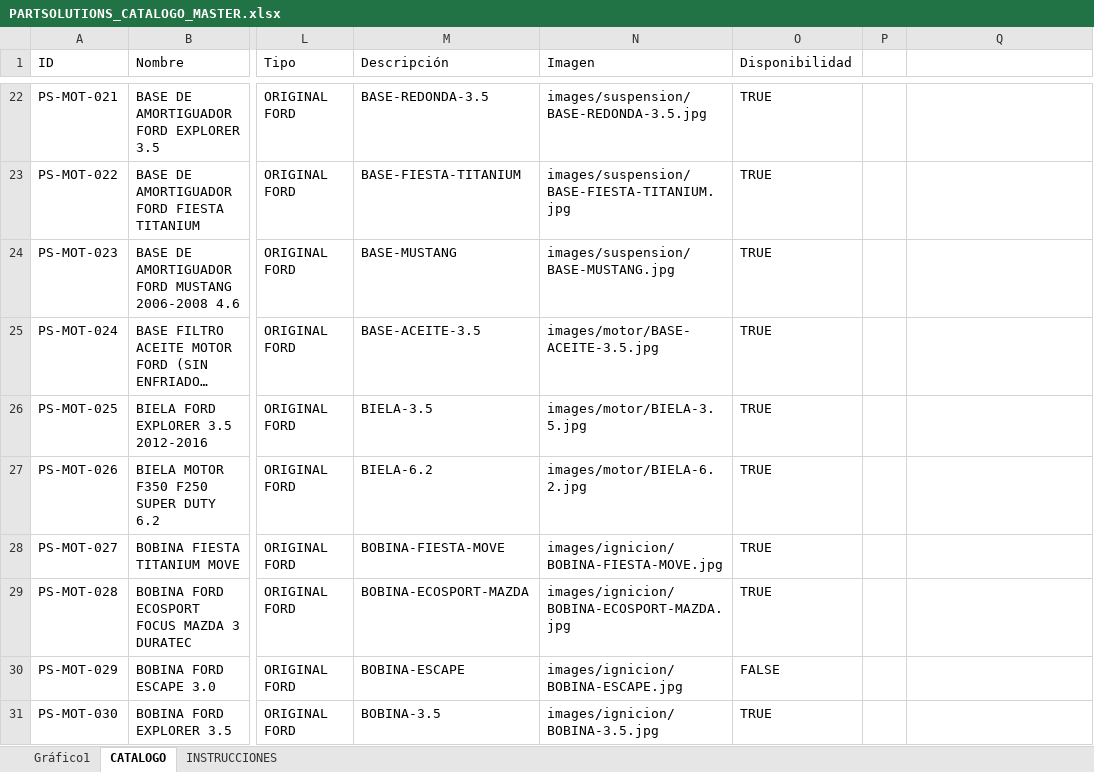
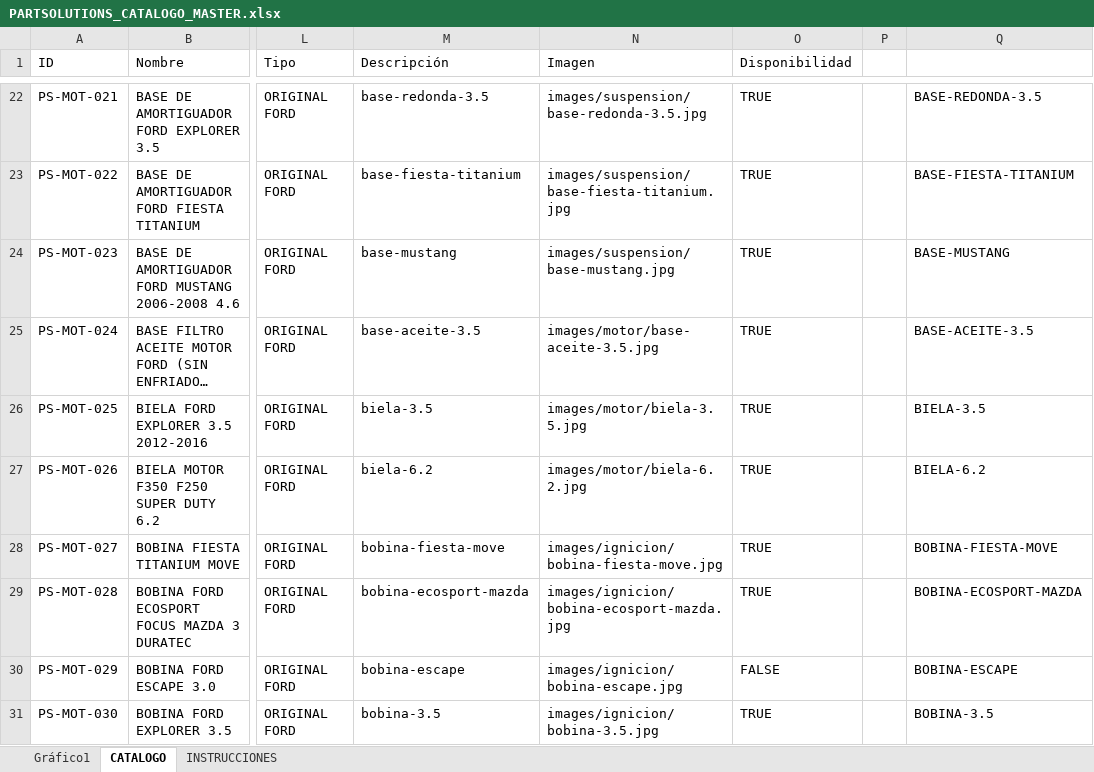
Before and after one commit to felixbozo8-gif/Parstsolutions, an Excel workbook: PARTSOLUTIONS_CATALOGO_MASTER.xlsx, sheet CATALOGO, drawn as a sheet; only a part is shown, gaps mark what is left out; long unchanged cells end in …; values as stored, in another font and other column widths than the file's, no cell formats; the diff covers the shown part only; the diff names each change by its address in the sheet, - before the commit and + after, or states it on an @@ line.

```diff
--- a/PARTSOLUTIONS_CATALOGO_MASTER.xlsx (sheet CATALOGO)
+++ b/PARTSOLUTIONS_CATALOGO_MASTER.xlsx (sheet CATALOGO)
-M22 (Descripción): BASE-REDONDA-3.5
+M22 (Descripción): base-redonda-3.5
-N22 (Imagen): images/suspension/BASE-REDONDA-3.5.jpg
+N22 (Imagen): images/suspension/base-redonda-3.5.jpg
-Q22: (empty)
+Q22: BASE-REDONDA-3.5
-M23 (Descripción): BASE-FIESTA-TITANIUM
+M23 (Descripción): base-fiesta-titanium
-N23 (Imagen): images/suspension/BASE-FIESTA-TITANIUM.jpg
+N23 (Imagen): images/suspension/base-fiesta-titanium.jpg
-Q23: (empty)
+Q23: BASE-FIESTA-TITANIUM
-M24 (Descripción): BASE-MUSTANG
+M24 (Descripción): base-mustang
-N24 (Imagen): images/suspension/BASE-MUSTANG.jpg
+N24 (Imagen): images/suspension/base-mustang.jpg
-Q24: (empty)
+Q24: BASE-MUSTANG
-M25 (Descripción): BASE-ACEITE-3.5
+M25 (Descripción): base-aceite-3.5
-N25 (Imagen): images/motor/BASE-ACEITE-3.5.jpg
+N25 (Imagen): images/motor/base-aceite-3.5.jpg
-Q25: (empty)
+Q25: BASE-ACEITE-3.5
-M26 (Descripción): BIELA-3.5
+M26 (Descripción): biela-3.5
-N26 (Imagen): images/motor/BIELA-3.5.jpg
+N26 (Imagen): images/motor/biela-3.5.jpg
-Q26: (empty)
+Q26: BIELA-3.5
-M27 (Descripción): BIELA-6.2
+M27 (Descripción): biela-6.2
-N27 (Imagen): images/motor/BIELA-6.2.jpg
+N27 (Imagen): images/motor/biela-6.2.jpg
-Q27: (empty)
+Q27: BIELA-6.2
-M28 (Descripción): BOBINA-FIESTA-MOVE
+M28 (Descripción): bobina-fiesta-move
-N28 (Imagen): images/ignicion/BOBINA-FIESTA-MOVE.jpg
+N28 (Imagen): images/ignicion/bobina-fiesta-move.jpg
-Q28: (empty)
+Q28: BOBINA-FIESTA-MOVE
-M29 (Descripción): BOBINA-ECOSPORT-MAZDA
+M29 (Descripción): bobina-ecosport-mazda
-N29 (Imagen): images/ignicion/BOBINA-ECOSPORT-MAZDA.jpg
+N29 (Imagen): images/ignicion/bobina-ecosport-mazda.jpg
-Q29: (empty)
+Q29: BOBINA-ECOSPORT-MAZDA
-M30 (Descripción): BOBINA-ESCAPE
+M30 (Descripción): bobina-escape
-N30 (Imagen): images/ignicion/BOBINA-ESCAPE.jpg
+N30 (Imagen): images/ignicion/bobina-escape.jpg
-Q30: (empty)
+Q30: BOBINA-ESCAPE
-M31 (Descripción): BOBINA-3.5
+M31 (Descripción): bobina-3.5
-N31 (Imagen): images/ignicion/BOBINA-3.5.jpg
+N31 (Imagen): images/ignicion/bobina-3.5.jpg
-Q31: (empty)
+Q31: BOBINA-3.5
```
Also changed, not shown: 1499 edited cells elsewhere in this sheet, cell formats, formulas that keep their value, hidden cells, charts or pictures, 1 other file.
